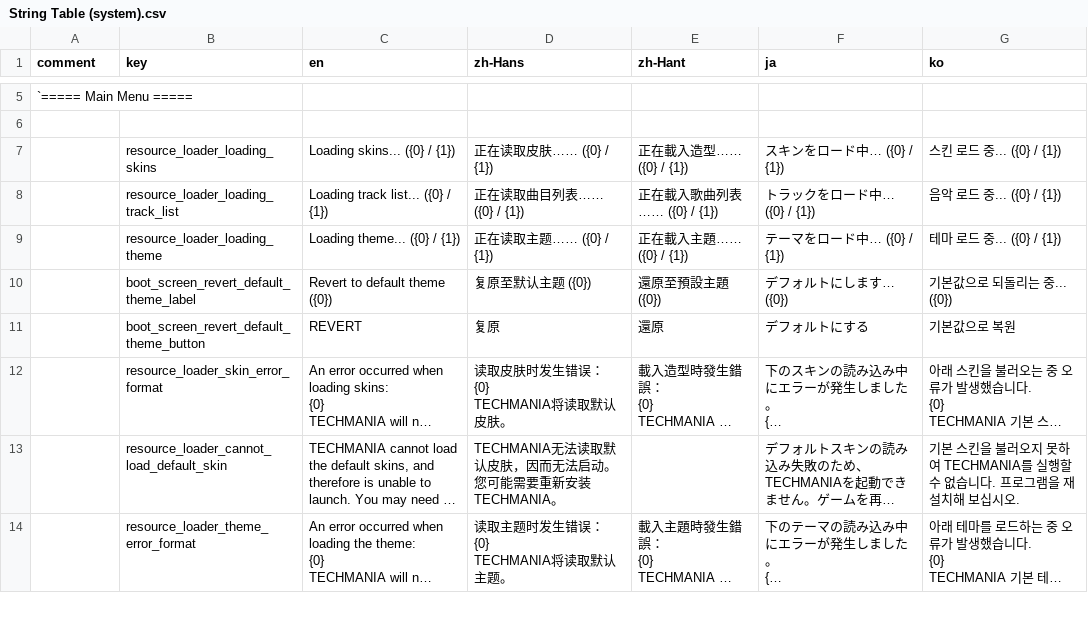
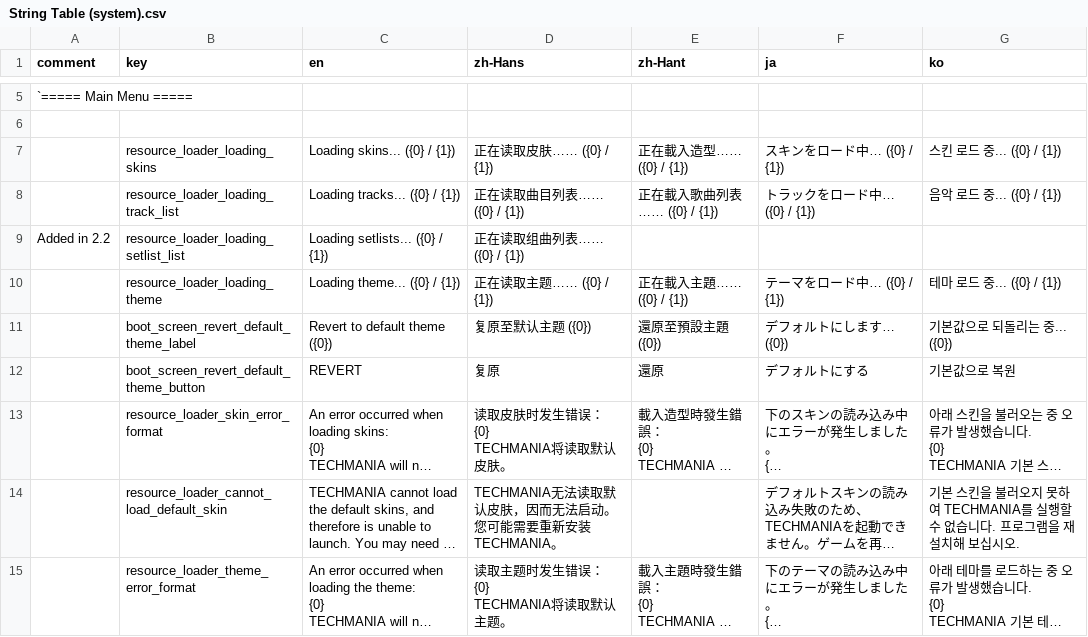
Before and after one commit to techmania-team/techmania, a CSV file: TECHMANIA/Assets/String Table (system).csv, drawn as a sheet; only a part is shown, gaps mark what is left out; long unchanged cells end in …; the diff names each change by its address in the sheet, - before the commit and + after, or states it on an @@ line.

Commit message:
Loading setlists from disk.

```diff
--- a/TECHMANIA/Assets/String Table (system).csv
+++ b/TECHMANIA/Assets/String Table (system).csv
-C8 (en): Loading track list... ({0} / {1})
+C8 (en): Loading tracks... ({0} / {1})
+row 9: Added in 2.2 | resource_loader_loading_setlist_list | Loading setlists... ({0} / {1}) | 正在读取组曲列表…… ({0} / {1})
```
Also changed, not shown: 7 other files.
